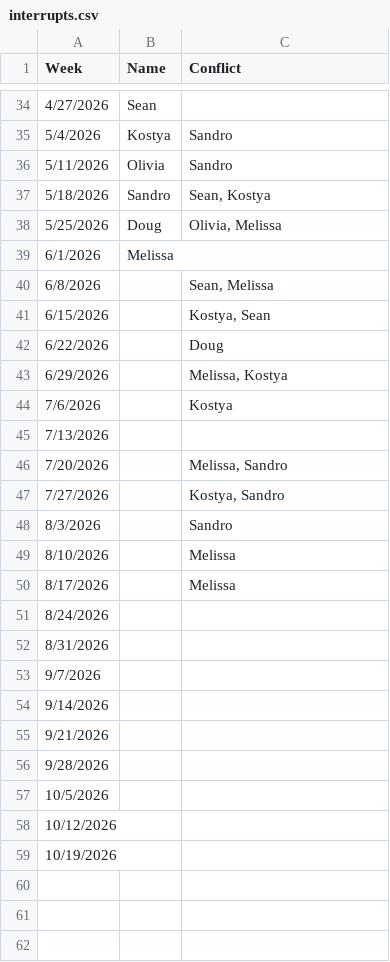
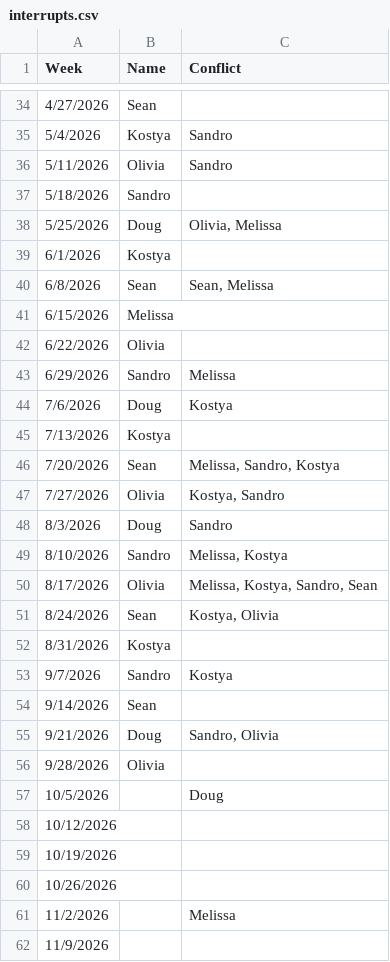
Before and after one commit to delucchi-cmu/hipscripts, a CSV file: misc/interrupts.csv, drawn as a sheet; only a part is shown, gaps mark what is left out; the diff covers the shown part only.

```diff
--- a/misc/interrupts.csv
+++ b/misc/interrupts.csv
@@ -36,24 +36,27 @@ Week,Name,Conflict
 5/11/2026,Olivia,Sandro
-5/18/2026,Sandro,"Sean, Kostya"
+5/18/2026,Sandro,
 5/25/2026,Doug,"Olivia, Melissa"
-6/1/2026,Melissa,
-6/8/2026,,"Sean, Melissa"
-6/15/2026,,"Kostya, Sean"
-6/22/2026,,Doug
-6/29/2026,,"Melissa, Kostya"
-7/6/2026,,Kostya
-7/13/2026,,
-7/20/2026,,"Melissa, Sandro"
-7/27/2026,,"Kostya, Sandro"
-8/3/2026,,Sandro
-8/10/2026,,Melissa
-8/17/2026,,Melissa
-8/24/2026,,
-8/31/2026,,
-9/7/2026,,
-9/14/2026,,
-9/21/2026,,
-9/28/2026,,
-10/5/2026,,
+6/1/2026,Kostya,
+6/8/2026,Sean,"Sean, Melissa"
+6/15/2026,Melissa,
+6/22/2026,Olivia,
+6/29/2026,Sandro,Melissa
+7/6/2026,Doug,Kostya
+7/13/2026,Kostya,
+7/20/2026,Sean,"Melissa, Sandro, Kostya"
+7/27/2026,Olivia,"Kostya, Sandro"
+8/3/2026,Doug,Sandro
+8/10/2026,Sandro,"Melissa, Kostya"
+8/17/2026,Olivia,"Melissa, Kostya, Sandro, Sean"
+8/24/2026,Sean,"Kostya, Olivia"
+8/31/2026,Kostya,
+9/7/2026,Sandro,Kostya
+9/14/2026,Sean,
+9/21/2026,Doug,"Sandro, Olivia"
+9/28/2026,Olivia,
+10/5/2026,,Doug
 10/12/2026,,
 10/19/2026,,
+10/26/2026,,
+11/2/2026,,Melissa
+11/9/2026,,
```
Also changed, not shown: 11 added rows and 2 edited cells elsewhere in this file, 4 other files.
